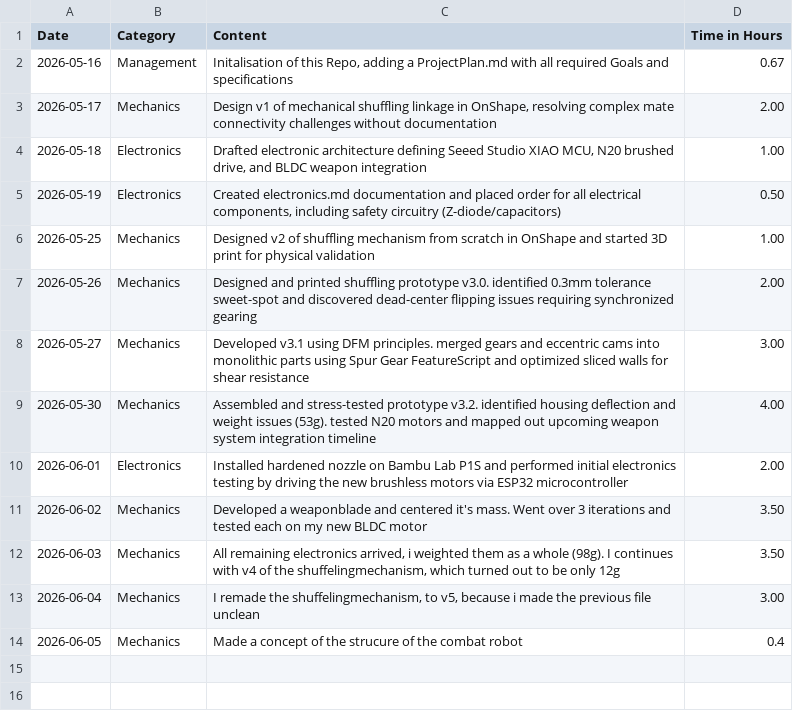
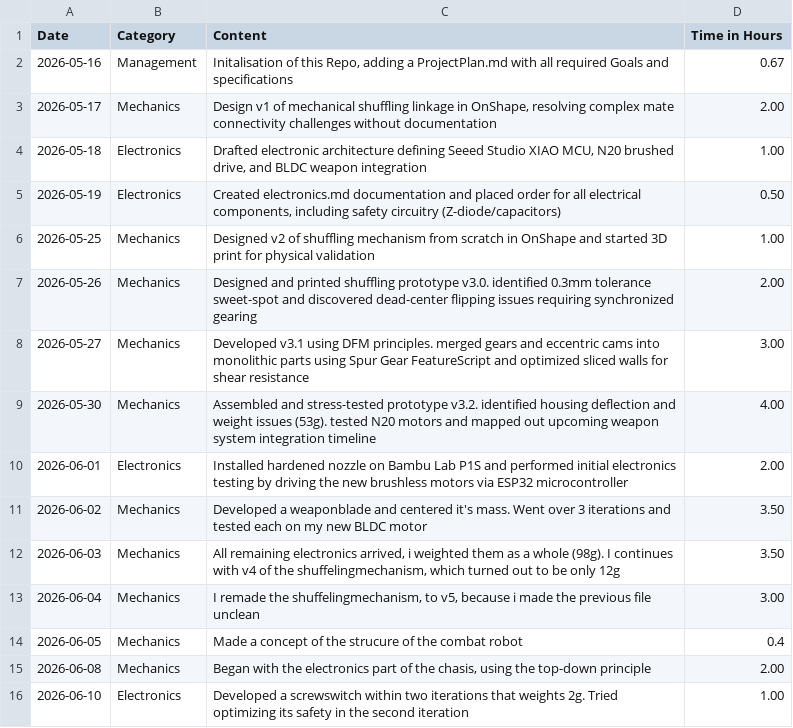
Before and after one commit to julianmgasser-hue/Combat-Robot, a CSV file: WorkJournal.csv, drawn as a sheet; the diff names each change by its address in the sheet, - before the commit and + after, or states it on an @@ line.

Commit message:
add journal of 06.08 and 06.10

```diff
--- a/WorkJournal.csv
+++ b/WorkJournal.csv
+row 15: 2026-06-08 | Mechanics | Began with the electronics part of the chasis, using the top-down principle | 2.00
+row 16: 2026-06-10 | Electronics | Developed a screwswitch within two iterations that weights 2g. Tried optimizing its safety in the second iteration | 1.00
```
